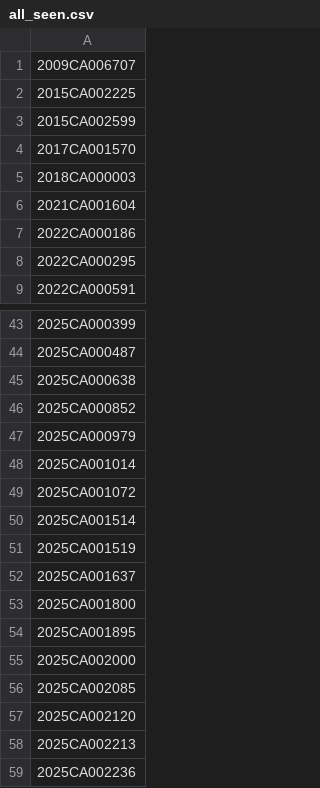
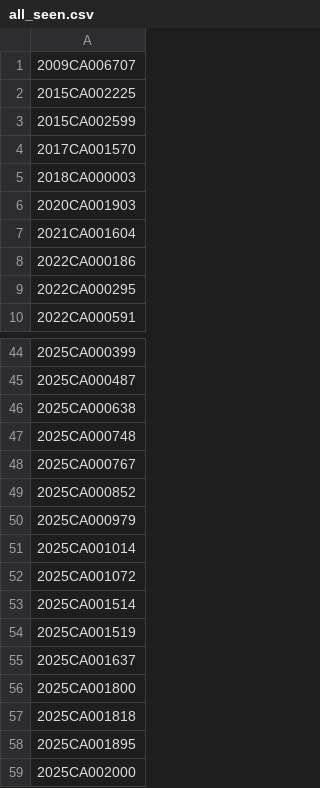
Before and after one commit to figlesias7/realforeclose-seminole, a CSV file: data/all_seen.csv, drawn as a sheet; only a part is shown, gaps mark what is left out; the shorter side is filled out with more unchanged rows; the diff names each change by its address in the sheet, - before the commit and + after, or states it on an @@ line.

```diff
--- a/data/all_seen.csv
+++ b/data/all_seen.csv
+row 6: 2020CA001903
+row 47: 2025CA000748
+row 48: 2025CA000767
+row 57: 2025CA001818
```
Also changed, not shown: 4 other files.
